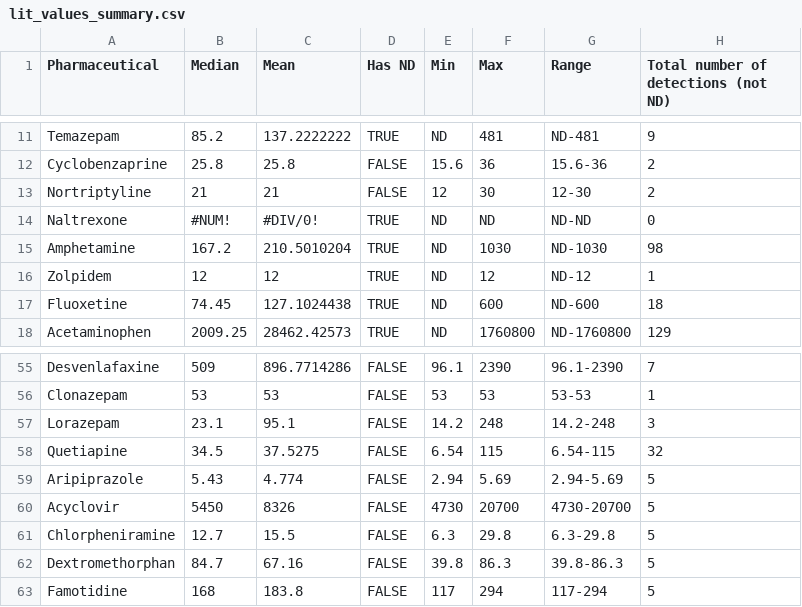
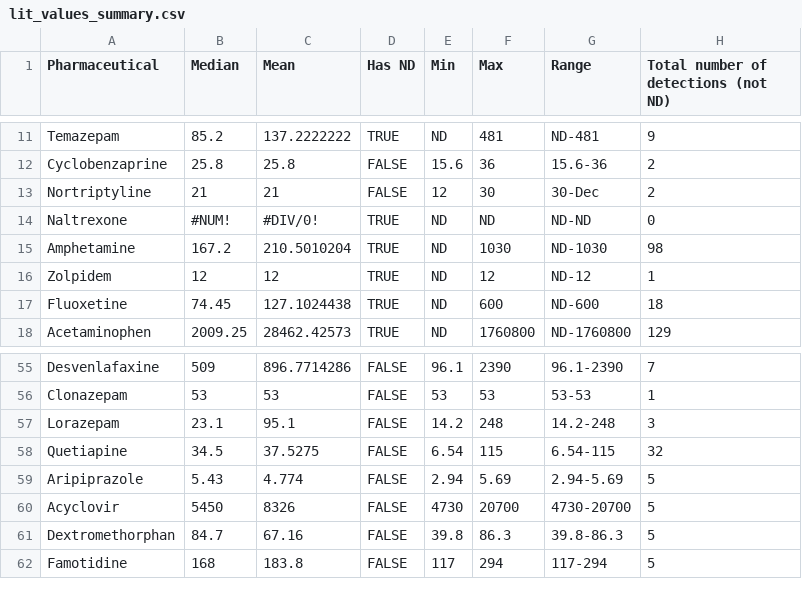
Before and after one commit to UCBoulder/EthicPharm, a CSV file: lit_values_summary.csv, drawn as a sheet; only a part is shown, gaps mark what is left out.

```diff
--- a/lit_values_summary.csv
+++ b/lit_values_summary.csv
@@ -12,3 +12,3 @@ Temazepam,85.2,137.2222222,TRUE,ND,481,ND-481,9
 Cyclobenzaprine,25.8,25.8,FALSE,15.6,36,15.6-36,2
-Nortriptyline,21,21,FALSE,12,30,12-30,2
+Nortriptyline,21,21,FALSE,12,30,30-Dec,2
 Naltrexone,#NUM!,#DIV/0!,TRUE,ND,ND,ND-ND,0
@@ -60,3 +60,2 @@ Aripiprazole,5.43,4.774,FALSE,2.94,5.69,2.94-5.69,5
 Acyclovir,5450,8326,FALSE,4730,20700,4730-20700,5
-Chlorpheniramine,12.7,15.5,FALSE,6.3,29.8,6.3-29.8,5
 Dextromethorphan,84.7,67.16,FALSE,39.8,86.3,39.8-86.3,5
```
Also changed, not shown: all_ensembles_100.csv, lit_values_all.csv, 5 other files.
